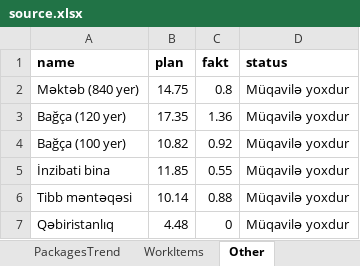
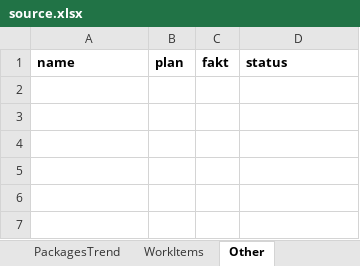
Before and after one commit to Narmin787/Qervend-tikinti-hesabati, an Excel workbook: cities/qervend/source.xlsx, sheet Other, drawn as a sheet; values as stored, in another font and other column widths than the file's, no borders; the diff names each change by its address in the sheet, - before the commit and + after, or states it on an @@ line.

```diff
--- a/cities/qervend/source.xlsx (sheet Other)
+++ b/cities/qervend/source.xlsx (sheet Other)
-row 2: Məktəb (840 yer) | 14.75 | 0.8 | Müqavilə yoxdur
-row 3: Bağça (120 yer) | 17.35 | 1.36 | Müqavilə yoxdur
-row 4: Bağça (100 yer) | 10.82 | 0.92 | Müqavilə yoxdur
-row 5: İnzibati bina | 11.85 | 0.55 | Müqavilə yoxdur
-row 6: Tibb məntəqəsi | 10.14 | 0.88 | Müqavilə yoxdur
-row 7: Qəbiristanlıq | 4.48 | 0 | Müqavilə yoxdur
```
Also changed, not shown: sheet WorkItems, sheet Infrastructure, sheet Overall, sheet Notes, sheet PackagesTrend, sheet Packages, 2 more sheets, 5 other files.
